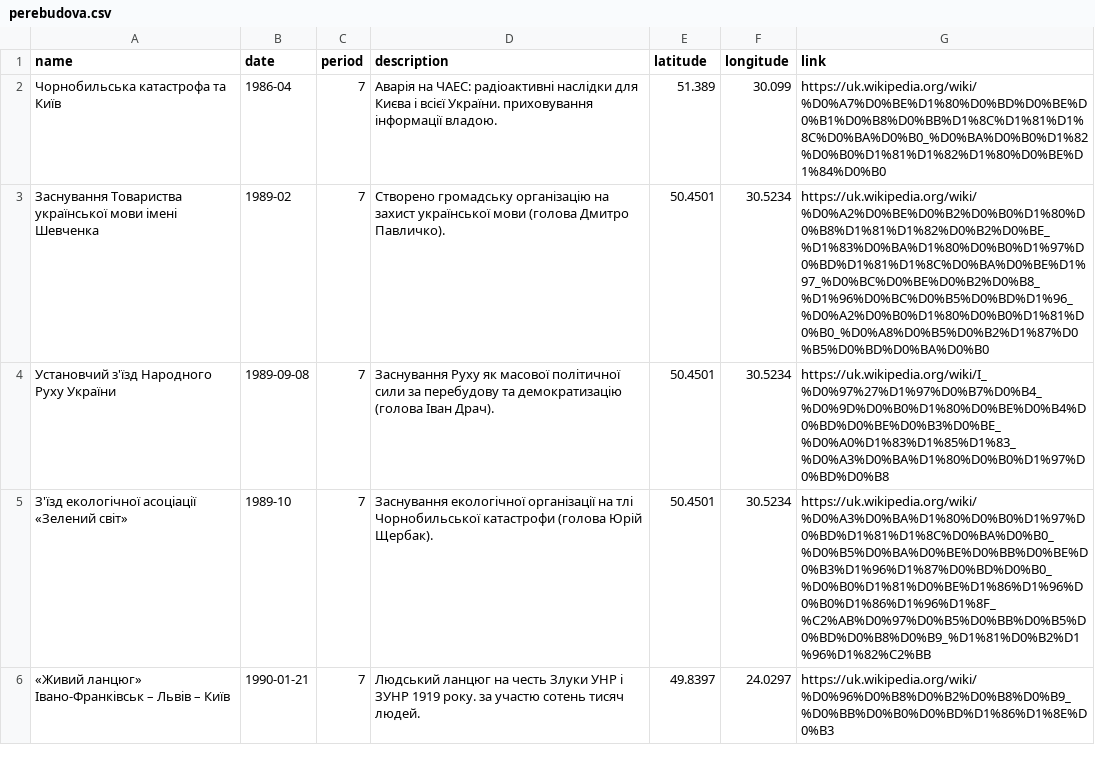
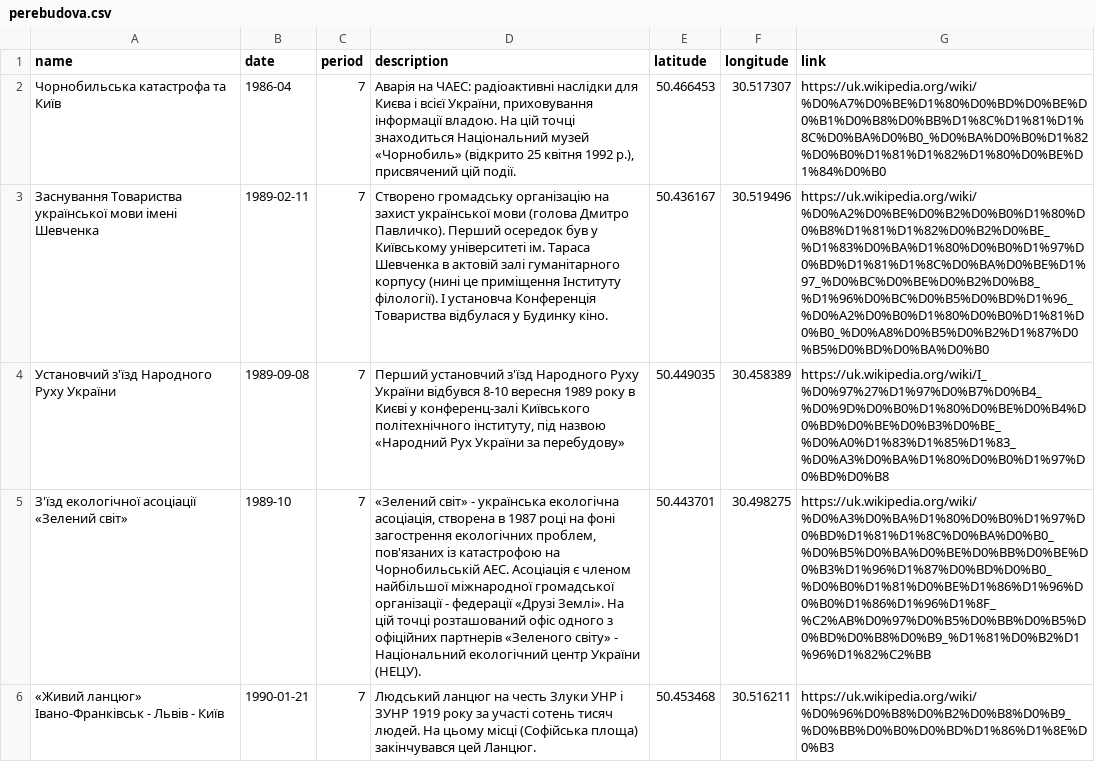
Before and after one commit to hentedguitar/20th_kyiv, a CSV file: data/perebudova.csv, drawn as a sheet; only a part is shown; the diff covers the shown part only; the diff names each change by its address in the sheet, - before the commit and + after, or states it on an @@ line.

Commit message:
Updated data/perebudova.csv and added new points to data/zastiy.csv

```diff
--- a/data/perebudova.csv
+++ b/data/perebudova.csv
-D2 (description): …і всієї України. приховування інформації владою.
+D2 (description): …і всієї України, приховування інформації владою. На цій точці знаходиться Національний музей «Чорнобиль» (відкрито 25 квітня 1992 р.), присвячений цій події.
-E2 (latitude): 51.389
+E2 (latitude): 50.466453
-F2 (longitude): 30.099
+F2 (longitude): 30.517307
-B3 (date): 1989-02
+B3 (date): 1989-02-11
-D3 (description): …Дмитро Павличко).
+D3 (description): …Дмитро Павличко). Перший осередок був у Київському університеті ім. Тараса Шевченка в актовій залі гуманітарного корпусу (нині це приміщення Інституту філології). І установча Конференція Товариства відбулася у Будинку кіно.
-E3 (latitude): 50.4501
+E3 (latitude): 50.436167
-F3 (longitude): 30.5234
+F3 (longitude): 30.519496
-D4 (description): Заснування Руху як масової політичної сили за перебудову та демократизацію (голова Іван Драч).
+D4 (description): Перший установчий з'їзд Народного Руху України відбувся 8-10 вересня 1989 року в Києві у конференц-залі Київського політехнічного інституту, під назвою «Народний Рух України за перебудову»
-E4 (latitude): 50.4501
+E4 (latitude): 50.449035
-F4 (longitude): 30.5234
+F4 (longitude): 30.458389
-D5 (description): Заснування екологічної організації на тлі Чорнобильської катастрофи (голова Юрій Щербак).
+D5 (description): «Зелений світ» - українська екологічна асоціація, створена в 1987 році на фоні загострення екологічних проблем, пов'язаних із катастрофою на Чорнобильській АЕС. Асоціація є членом найбільшої міжнародної громадської організації - федерації «Друзі Землі». На цій точці розташований офіс одного з офіційних партнерів «Зеленого світу» - Національний екологічний центр України (НЕЦУ).
-E5 (latitude): 50.4501
+E5 (latitude): 50.443701
-F5 (longitude): 30.5234
+F5 (longitude): 30.498275
-A6 (name): …ланцюг» Івано-Франківськ – Львів – Київ
+A6 (name): …ланцюг» Івано-Франківськ - Львів - Київ
-D6 (description): …ЗУНР 1919 року. за участю сотень тисяч людей.
+D6 (description): …ЗУНР 1919 року за участі сотень тисяч людей. На цьому місці (Софійська площа) закінчувався цей Ланцюг.
-E6 (latitude): 49.8397
+E6 (latitude): 50.453468
-F6 (longitude): 24.0297
+F6 (longitude): 30.516211
```
Also changed, not shown: 2 removed rows and 5 edited cells elsewhere in this file, data/zastiy.csv, 1 other file.
